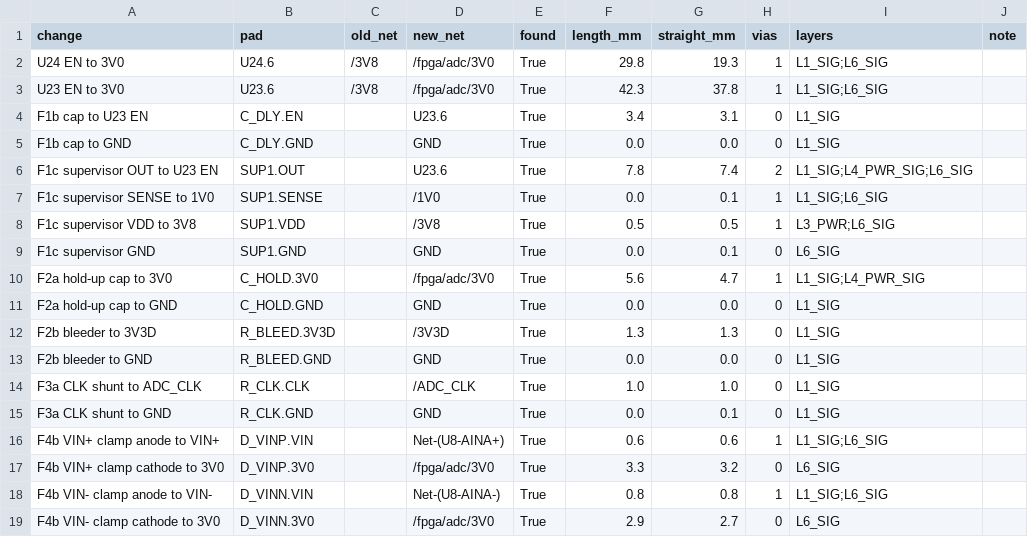
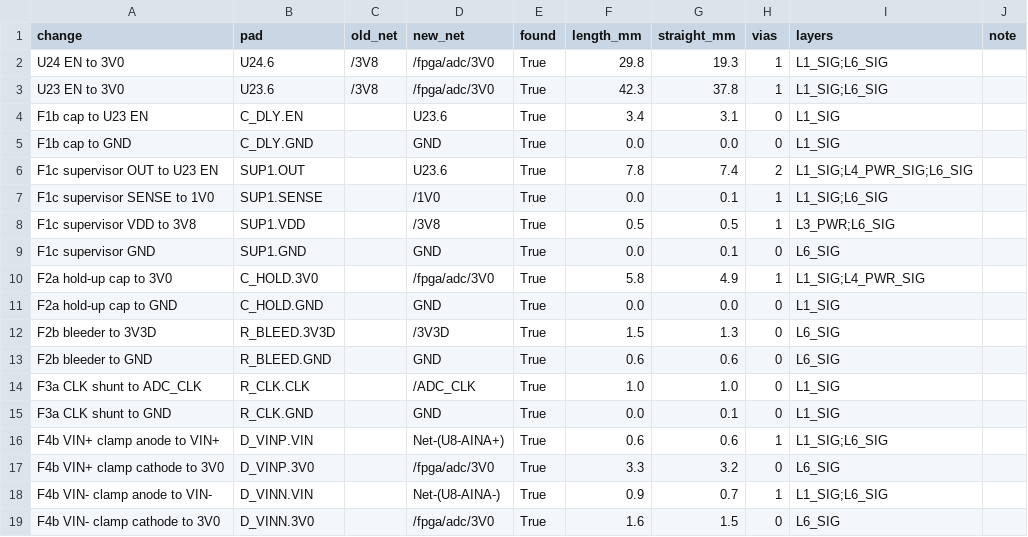
Before and after one commit to davidmhunt/fmcw3-ckflight, a CSV file: analysis/11_board_1rx/route_space.csv, drawn as a sheet.

```diff
--- a/analysis/11_board_1rx/route_space.csv
+++ b/analysis/11_board_1rx/route_space.csv
@@ -9,6 +9,6 @@ F1c supervisor VDD to 3V8,SUP1.VDD,,/3V8,True,0.5,0.5,1,L3_PWR;L6_SIG,
 F1c supervisor GND,SUP1.GND,,GND,True,0.0,0.1,0,L6_SIG,
-F2a hold-up cap to 3V0,C_HOLD.3V0,,/fpga/adc/3V0,True,5.6,4.7,1,L1_SIG;L4_PWR_SIG,
+F2a hold-up cap to 3V0,C_HOLD.3V0,,/fpga/adc/3V0,True,5.8,4.9,1,L1_SIG;L4_PWR_SIG,
 F2a hold-up cap to GND,C_HOLD.GND,,GND,True,0.0,0.0,0,L1_SIG,
-F2b bleeder to 3V3D,R_BLEED.3V3D,,/3V3D,True,1.3,1.3,0,L1_SIG,
-F2b bleeder to GND,R_BLEED.GND,,GND,True,0.0,0.0,0,L1_SIG,
+F2b bleeder to 3V3D,R_BLEED.3V3D,,/3V3D,True,1.5,1.3,0,L6_SIG,
+F2b bleeder to GND,R_BLEED.GND,,GND,True,0.6,0.6,0,L6_SIG,
 F3a CLK shunt to ADC_CLK,R_CLK.CLK,,/ADC_CLK,True,1.0,1.0,0,L1_SIG,
@@ -17,3 +17,3 @@ F4b VIN+ clamp anode to VIN+,D_VINP.VIN,,Net-(U8-AINA+),True,0.6,0.6,1,L1_SIG;L6
 F4b VIN+ clamp cathode to 3V0,D_VINP.3V0,,/fpga/adc/3V0,True,3.3,3.2,0,L6_SIG,
-F4b VIN- clamp anode to VIN-,D_VINN.VIN,,Net-(U8-AINA-),True,0.8,0.8,1,L1_SIG;L6_SIG,
-F4b VIN- clamp cathode to 3V0,D_VINN.3V0,,/fpga/adc/3V0,True,2.9,2.7,0,L6_SIG,
+F4b VIN- clamp anode to VIN-,D_VINN.VIN,,Net-(U8-AINA-),True,0.9,0.7,1,L1_SIG;L6_SIG,
+F4b VIN- clamp cathode to 3V0,D_VINN.3V0,,/fpga/adc/3V0,True,1.6,1.5,0,L6_SIG,
```
Also changed, not shown: analysis/15_rx1_powerup/fixes.csv, analysis/15_rx1_powerup/place_fix.csv, 3 other files.
